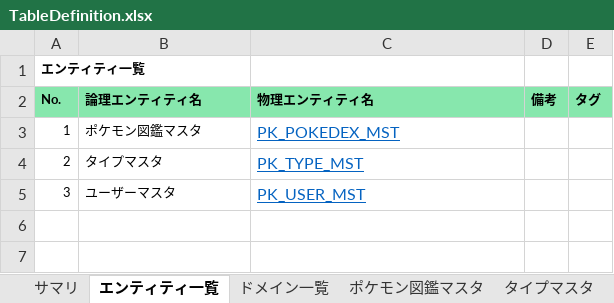
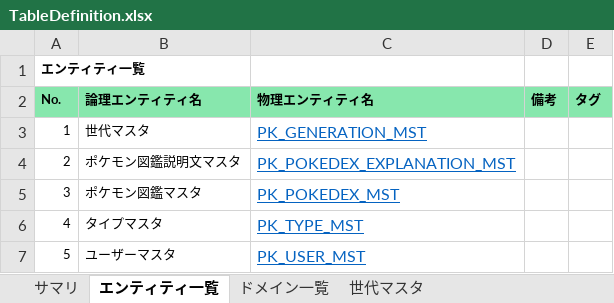
Before and after one commit to ftk1031rs/pokedex_ver01, an Excel workbook: src/main/resources/database/TableDefinition.xlsx, sheet エンティティ一覧, drawn as a sheet; values as stored, in another font and other column widths than the file's, no borders; the diff names each change by its address in the sheet, - before the commit and + after, or states it on an @@ line.

```diff
--- a/src/main/resources/database/TableDefinition.xlsx (sheet エンティティ一覧)
+++ b/src/main/resources/database/TableDefinition.xlsx (sheet エンティティ一覧)
+sheet tab: 世代マスタ
-B3 (論理エンティティ名): ポケモン図鑑マスタ
+B3 (論理エンティティ名): 世代マスタ
-C3 (物理エンティティ名): PK_POKEDEX_MST
+C3 (物理エンティティ名): PK_GENERATION_MST
-B4 (論理エンティティ名): タイプマスタ
+B4 (論理エンティティ名): ポケモン図鑑説明文マスタ
-C4 (物理エンティティ名): PK_TYPE_MST
+C4 (物理エンティティ名): PK_POKEDEX_EXPLANATION_MST
-B5 (論理エンティティ名): ユーザーマスタ
+B5 (論理エンティティ名): ポケモン図鑑マスタ
-C5 (物理エンティティ名): PK_USER_MST
+C5 (物理エンティティ名): PK_POKEDEX_MST
+row 6: 4 | タイプマスタ | PK_TYPE_MST
+row 7: 5 | ユーザーマスタ | PK_USER_MST
```
Also changed, not shown: sheet ポケモン図鑑マスタ, sheet タイプマスタ, sheet ユーザーマスタ, sheet サマリ, other sheet tabs, src/main/resources/database/initData.xlsx, 18 other files.
